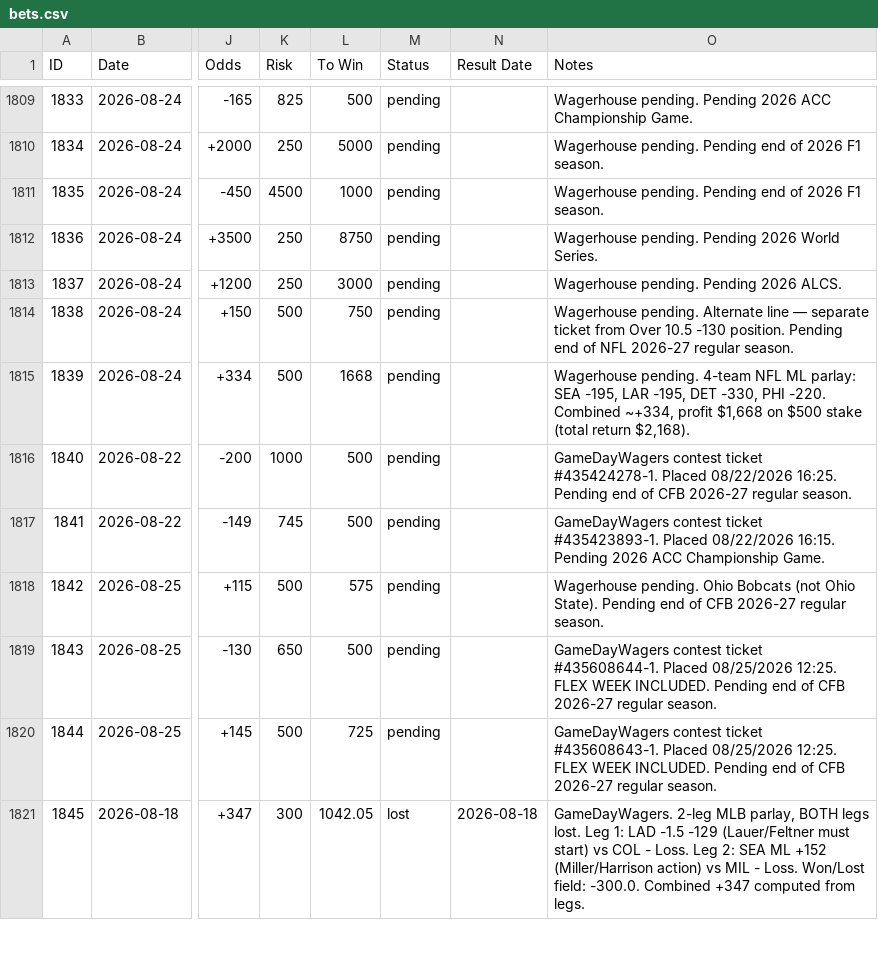
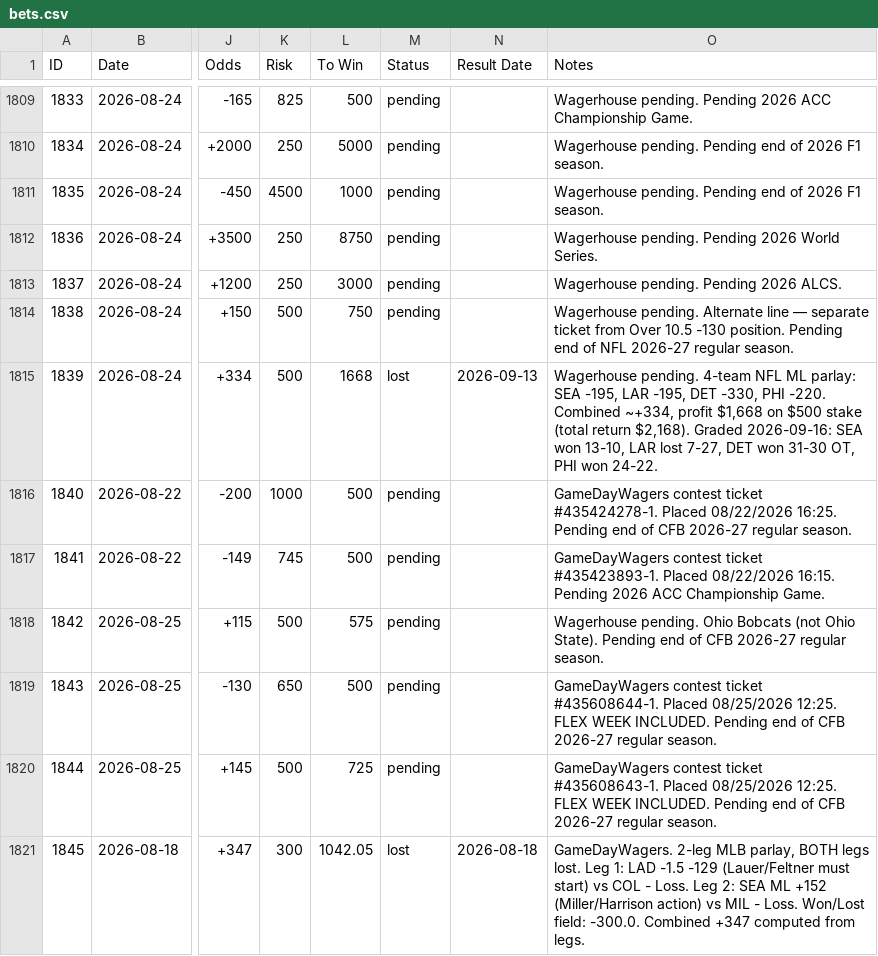
Before and after one commit to nritchey23-a11y/bet-tracker, a CSV file: bets.csv, drawn as a sheet; only a part is shown, gaps mark what is left out; the diff names each change by its address in the sheet, - before the commit and + after, or states it on an @@ line.

Commit message:
Settle [1839] lost: Week 1 NFL 4-team ML parlay -00
SEA won 13-10, LAR lost 7-27 (Melbourne), DET won 31-30 OT, PHI won 24-22.
Rams leg killed the parlay. Result Date 2026-09-13.

```diff
--- a/bets.csv
+++ b/bets.csv
-M1815 (Status): pending
+M1815 (Status): lost
-N1815 (Result Date): (empty)
+N1815 (Result Date): 2026-09-13
-O1815 (Notes): …return $2,168).
+O1815 (Notes): …return $2,168). Graded 2026-09-16: SEA won 13-10, LAR lost 7-27, DET won 31-30 OT, PHI won 24-22.
```
Also changed, not shown: 19 other files.
